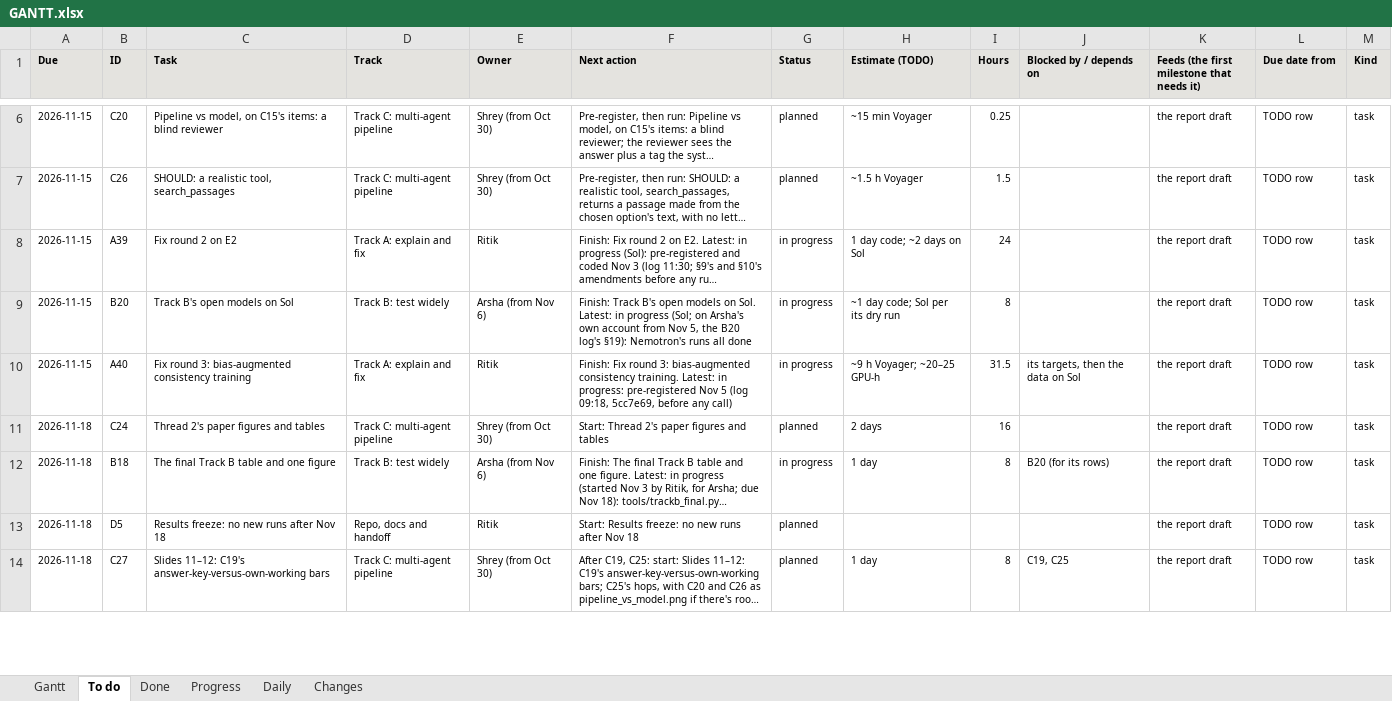
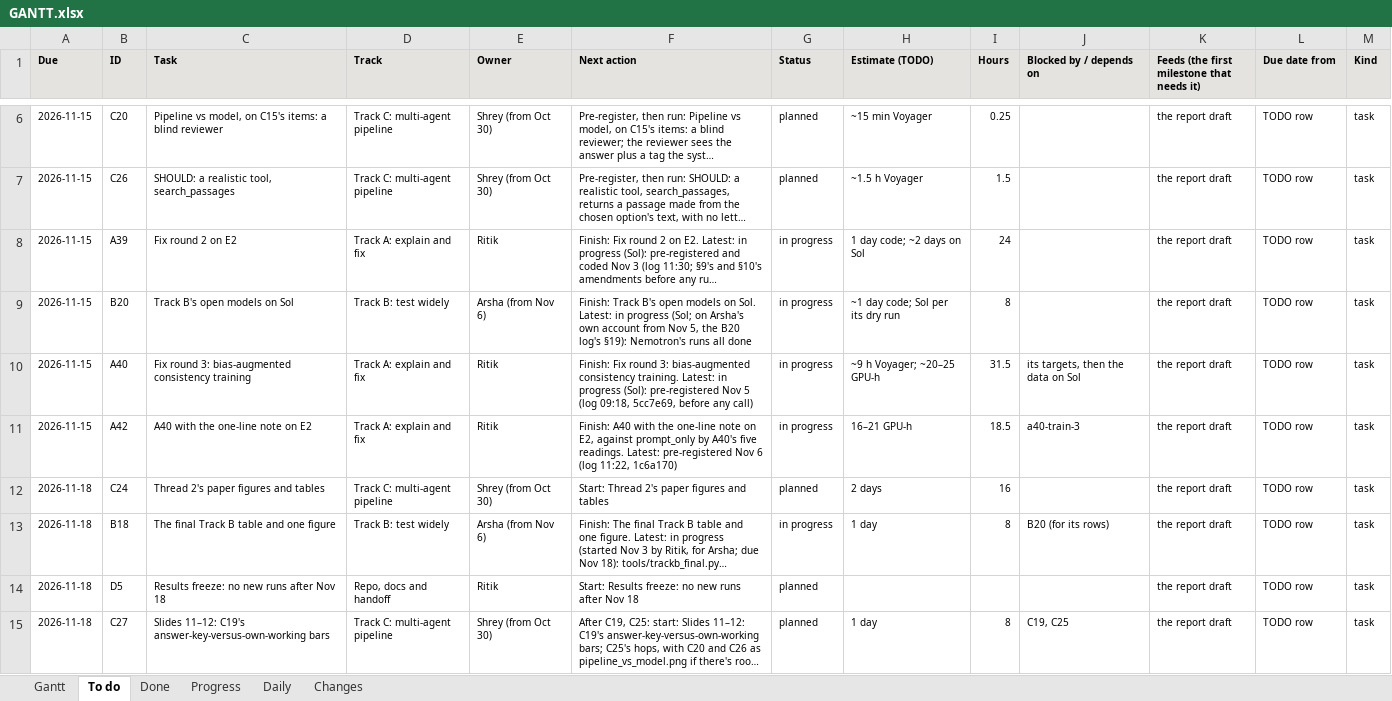
Before and after one commit to shrey-Bish/cse598-cot-faithfulness, an Excel workbook: docs/status/GANTT.xlsx, sheet To do, drawn as a sheet; only a part is shown, gaps mark what is left out; long unchanged cells end in …; values as stored, in another font and other column widths than the file's, no borders; the diff covers the shown part only; the diff names each change by its address in the sheet, - before the commit and + after, or states it on an @@ line.

Commit message:
The 11:07 session recorded (Ritik, Nov 6, 11:44): its log (the plan first, then A40's data and gate, the team rule's hooks and the history audit, A41 and A42 to keep Ritik's Sol busy, the rulings, Ritik's Sol block, the two-line note for Arsha and Shrey); the daily's section 2 and For Nov 7; ONE_PAGE (every E2 and 30 line ended, A40's data, A41 and A42, the projections, waiting on whom), TODO (A39, A40, A41, A42), INDEX, LATEST, STATUS and the Gantt.

```diff
--- a/docs/status/GANTT.xlsx (sheet To do)
+++ b/docs/status/GANTT.xlsx (sheet To do)
-F10 (Next action): …Latest: in progress: pre-registered Nov…
+F10 (Next action): …Latest: in progress (Sol): pre-registered Nov…
+row 11: 2026-11-15 | A42 | A40 with the one-line note on E2 | Track A: explain and fix | Ritik | Finish: A40 with the one-line note on E2, against prompt_only by A40's five readings. Latest: pre-registered Nov 6 (log 11:22, 1c6a170) | in progress | 16–21 GPU-h | 18.5 | a40-train-3 | the report draft | TODO row | task
```
Also changed, not shown: 1 added row and 9 edited cells elsewhere in this sheet, sheet Changes, sheet Gantt, sheet Daily, sheet Progress, 9 other files.
